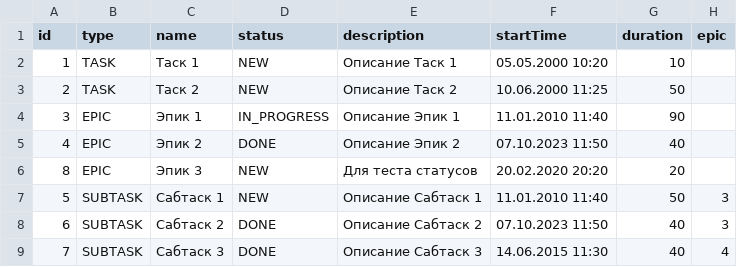
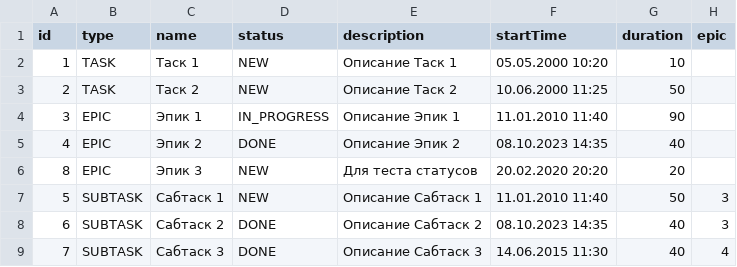
Before and after one commit to DenisGrimberg/java-kanban, a CSV file: out/production/java-kanban/resources/testFile.csv, drawn as a sheet.

```diff
--- a/out/production/java-kanban/resources/testFile.csv
+++ b/out/production/java-kanban/resources/testFile.csv
@@ -4,6 +4,6 @@ id,type,name,status,description,startTime,duration,epic
 3,EPIC,Эпик 1,IN_PROGRESS,Описание Эпик 1,11.01.2010 11:40,90
-4,EPIC,Эпик 2,DONE,Описание Эпик 2,07.10.2023 11:50,40
+4,EPIC,Эпик 2,DONE,Описание Эпик 2,08.10.2023 14:35,40
 8,EPIC,Эпик 3,NEW,Для теста статусов,20.02.2020 20:20,20
 5,SUBTASK,Сабтаск 1,NEW,Описание Сабтаск 1,11.01.2010 11:40,50,3
-6,SUBTASK,Сабтаск 2,DONE,Описание Сабтаск 2,07.10.2023 11:50,40,3
+6,SUBTASK,Сабтаск 2,DONE,Описание Сабтаск 2,08.10.2023 14:35,40,3
 7,SUBTASK,Сабтаск 3,DONE,Описание Сабтаск 3,14.06.2015 11:30,40,4
```
Also changed, not shown: src/resources/testFile.csv, 7 other files.
